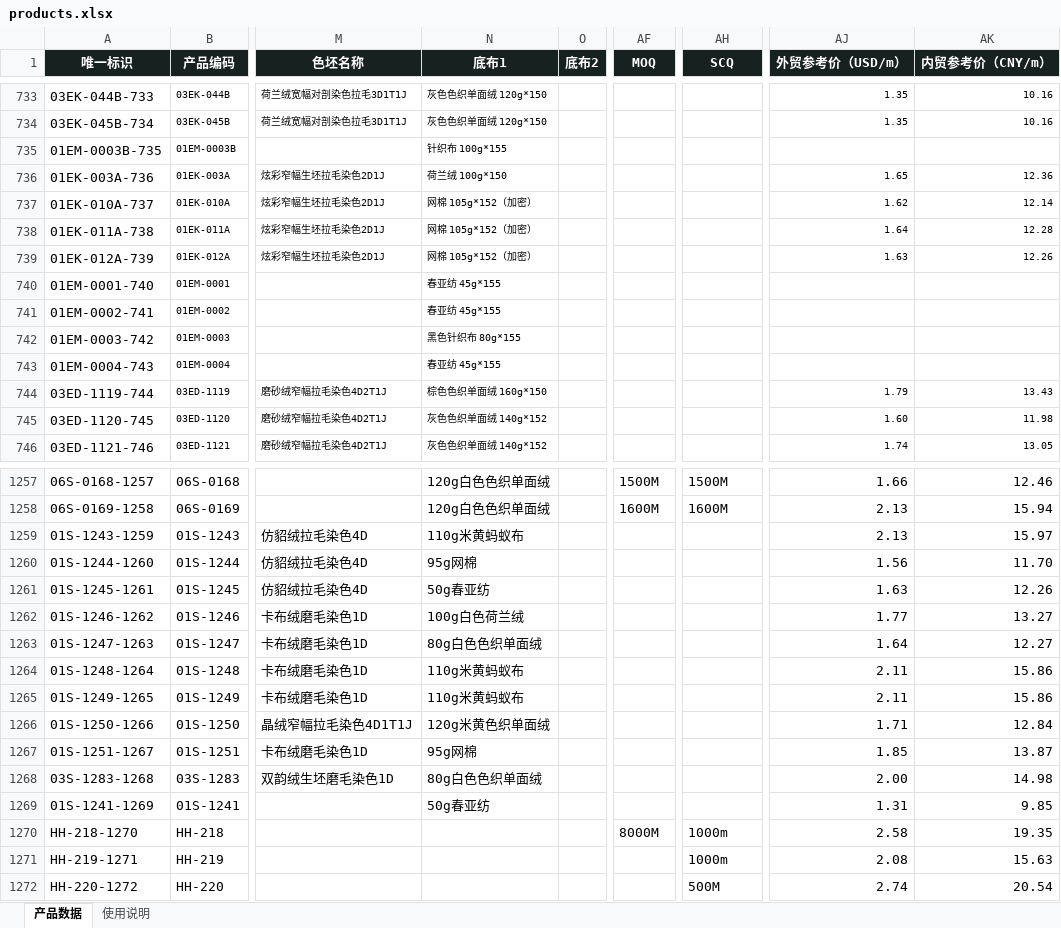
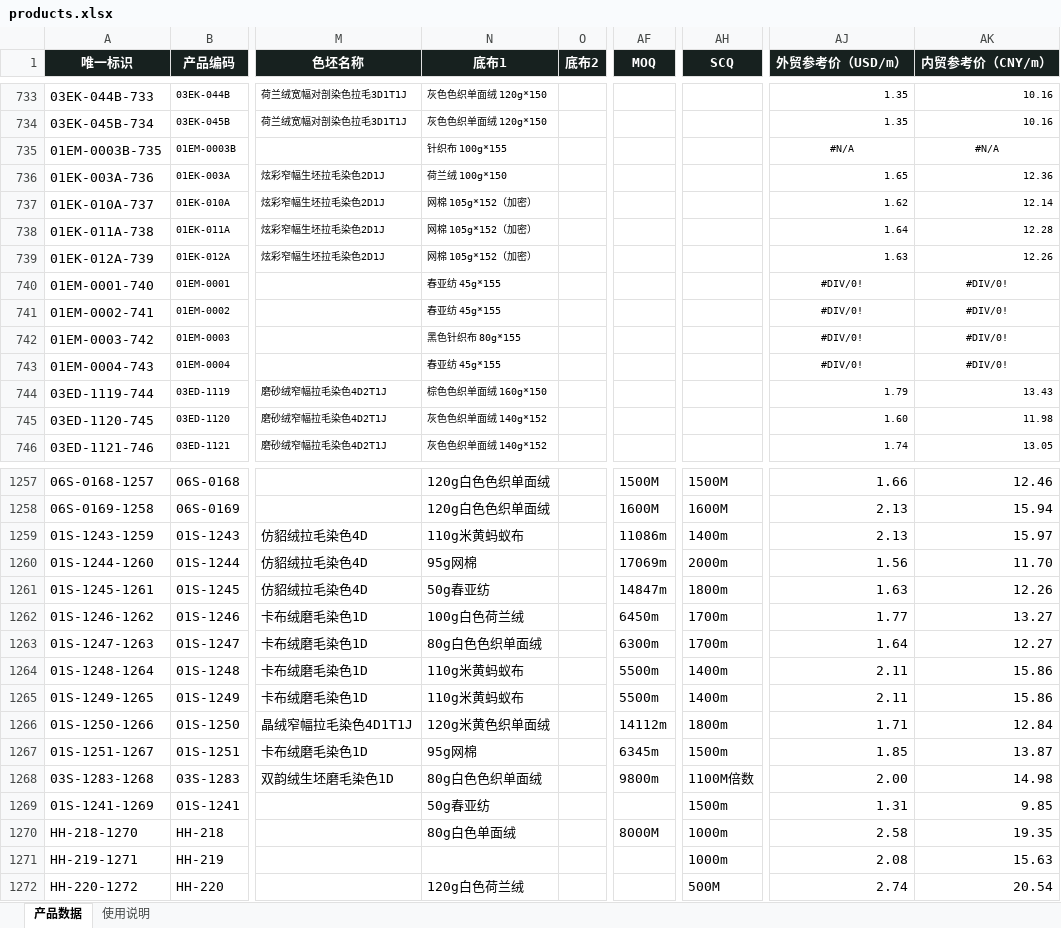
Before and after one commit to 1402540578/haihong-product-catalog, an Excel workbook: import/products.xlsx, sheet 产品数据, drawn as a sheet; only a part is shown, gaps mark what is left out; values as stored, in another font and other column widths than the file's, no borders; conditional formats and table styles not drawn; the diff covers the shown part only; the diff names each change by its address in the sheet, - before the commit and + after, or states it on an @@ line.

Commit message:
Add files via upload

```diff
--- a/import/products.xlsx (sheet 产品数据)
+++ b/import/products.xlsx (sheet 产品数据)
-AJ735 (外贸参考价（USD/m）): (empty)
+AJ735 (外贸参考价（USD/m）): #N/A
-AK735 (内贸参考价（CNY/m）): (empty)
+AK735 (内贸参考价（CNY/m）): #N/A
-AJ740:AJ743 (外贸参考价（USD/m）): (empty)
+AJ740:AJ743 (外贸参考价（USD/m）): #DIV/0!
-AK740:AK743 (内贸参考价（CNY/m）): (empty)
+AK740:AK743 (内贸参考价（CNY/m）): #DIV/0!
-AF1259 (MOQ): (empty)
+AF1259 (MOQ): 11086m
-AH1259 (SCQ): (empty)
+AH1259 (SCQ): 1400m
-AF1260 (MOQ): (empty)
+AF1260 (MOQ): 17069m
-AH1260 (SCQ): (empty)
+AH1260 (SCQ): 2000m
-AF1261 (MOQ): (empty)
+AF1261 (MOQ): 14847m
-AH1261 (SCQ): (empty)
+AH1261 (SCQ): 1800m
-AF1262 (MOQ): (empty)
+AF1262 (MOQ): 6450m
-AH1262:AH1263 (SCQ): (empty)
+AH1262:AH1263 (SCQ): 1700m
-AF1263 (MOQ): (empty)
+AF1263 (MOQ): 6300m
-AF1264:AF1265 (MOQ): (empty)
+AF1264:AF1265 (MOQ): 5500m
-AH1264:AH1265 (SCQ): (empty)
+AH1264:AH1265 (SCQ): 1400m
-AF1266 (MOQ): (empty)
+AF1266 (MOQ): 14112m
-AH1266 (SCQ): (empty)
+AH1266 (SCQ): 1800m
-AF1267 (MOQ): (empty)
+AF1267 (MOQ): 6345m
-AH1267 (SCQ): (empty)
+AH1267 (SCQ): 1500m
-AF1268 (MOQ): (empty)
+AF1268 (MOQ): 9800m
-AH1268 (SCQ): (empty)
+AH1268 (SCQ): 1100M倍数
-AH1269 (SCQ): (empty)
+AH1269 (SCQ): 1500m
-N1270 (底布1): (empty)
+N1270 (底布1): 80g白色单面绒
-N1272 (底布1): (empty)
+N1272 (底布1): 120g白色荷兰绒
```
Also changed, not shown: 13 edited cells elsewhere in this sheet.
